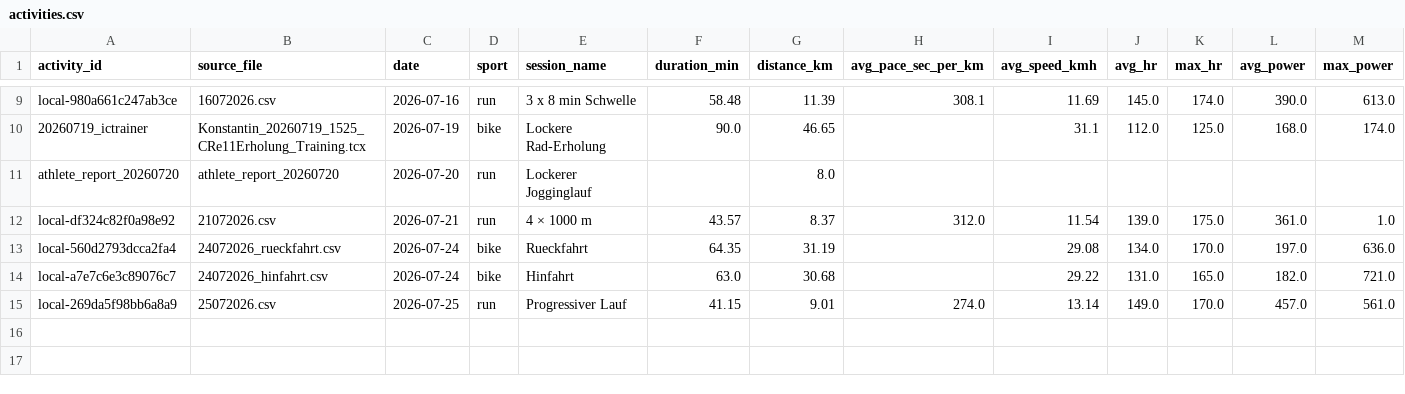
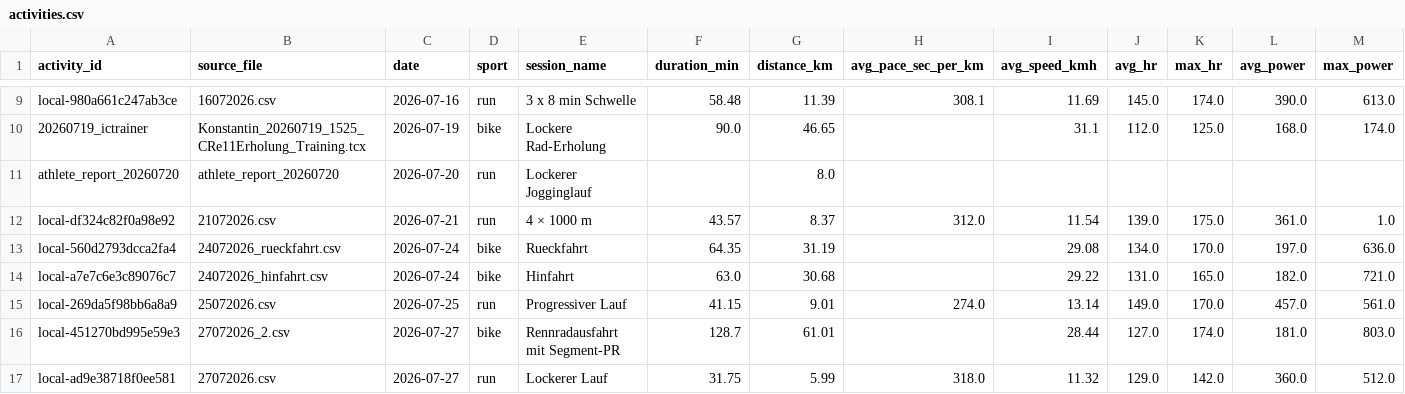
Before and after one commit to Physix21/LaufCoach, a CSV file: data/processed/activities.csv, drawn as a sheet; only a part is shown, gaps mark what is left out; rows hold the shown columns only; the diff names each change by its address in the sheet, - before the commit and + after, or states it on an @@ line.

Commit message:
data: log July 27 activities

```diff
--- a/data/processed/activities.csv
+++ b/data/processed/activities.csv
+row 16: local-451270bd995e59e3 | 27072026_2.csv | 2026-07-27 | bike | Rennradausfahrt mit Segment-PR | 128.7 | 61.01 |  | 28.44 | 127.0 | 174.0 | 181.0 | 803.0
+row 17: local-ad9e38718f0ee581 | 27072026.csv | 2026-07-27 | run | Lockerer Lauf | 31.75 | 5.99 | 318.0 | 11.32 | 129.0 | 142.0 | 360.0 | 512.0
```
Also changed, not shown: data/processed/splits.csv, data/processed/weekly_summary.csv, 8 other files.
